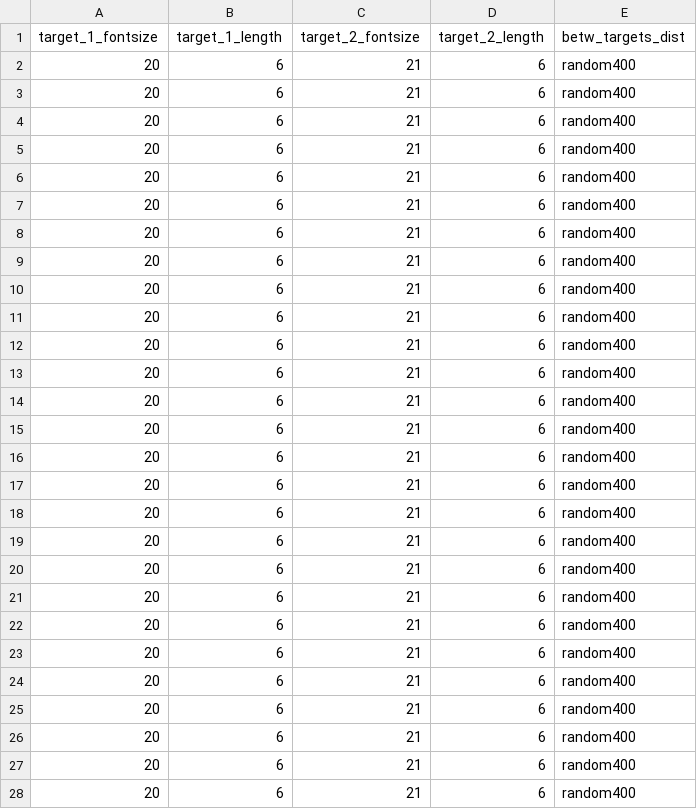
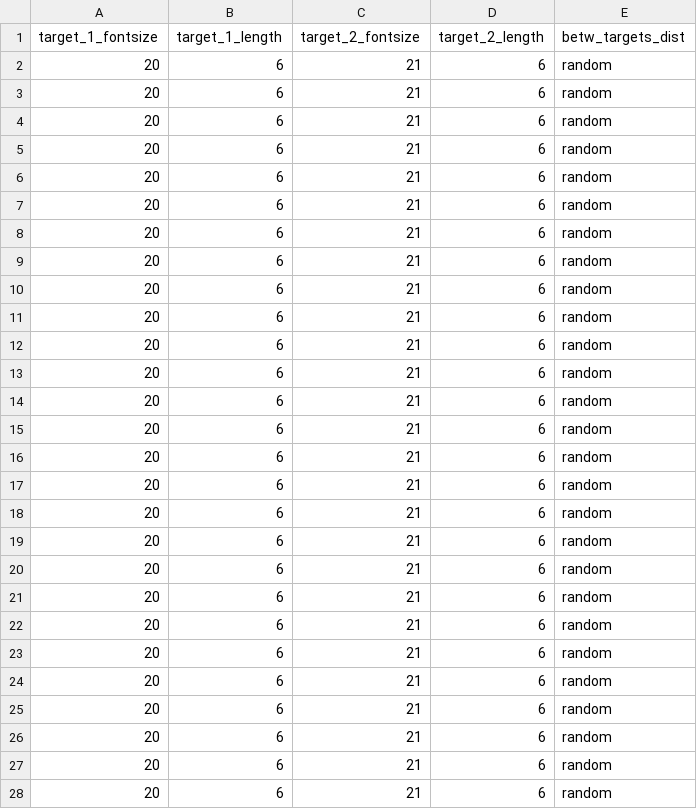
Before and after one commit to muyangshi/Font-Size-Encoding, a CSV file: Configures/test_length.csv, drawn as a sheet; only a part is shown; the diff covers the shown part only.

Commit message:
Change dist to random

```diff
--- a/Configures/test_length.csv
+++ b/Configures/test_length.csv
@@ -1,28 +1,28 @@
 target_1_fontsize,target_1_length,target_2_fontsize,target_2_length,betw_targets_dist
-20,6,21,6,random400
-20,6,21,6,random400
-20,6,21,6,random400
-20,6,21,6,random400
-20,6,21,6,random400
-20,6,21,6,random400
-20,6,21,6,random400
-20,6,21,6,random400
-20,6,21,6,random400
-20,6,21,6,random400
-20,6,21,6,random400
-20,6,21,6,random400
-20,6,21,6,random400
-20,6,21,6,random400
-20,6,21,6,random400
-20,6,21,6,random400
-20,6,21,6,random400
-20,6,21,6,random400
-20,6,21,6,random400
-20,6,21,6,random400
-20,6,21,6,random400
-20,6,21,6,random400
-20,6,21,6,random400
-20,6,21,6,random400
-20,6,21,6,random400
-20,6,21,6,random400
-20,6,21,6,random400
+20,6,21,6,random
+20,6,21,6,random
+20,6,21,6,random
+20,6,21,6,random
+20,6,21,6,random
+20,6,21,6,random
+20,6,21,6,random
+20,6,21,6,random
+20,6,21,6,random
+20,6,21,6,random
+20,6,21,6,random
+20,6,21,6,random
+20,6,21,6,random
+20,6,21,6,random
+20,6,21,6,random
+20,6,21,6,random
+20,6,21,6,random
+20,6,21,6,random
+20,6,21,6,random
+20,6,21,6,random
+20,6,21,6,random
+20,6,21,6,random
+20,6,21,6,random
+20,6,21,6,random
+20,6,21,6,random
+20,6,21,6,random
+20,6,21,6,random
```
Also changed, not shown: 1 edited cell elsewhere in this file.
